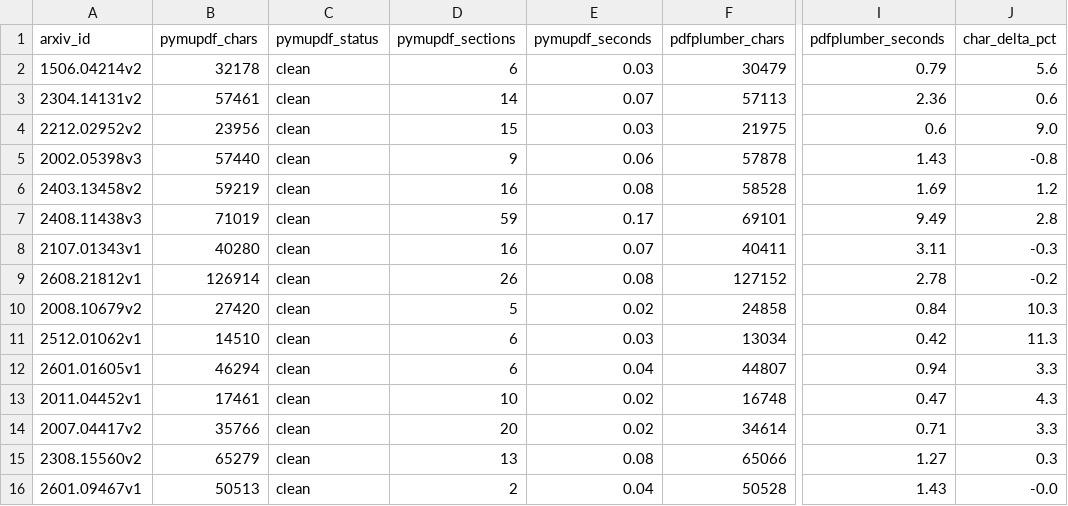
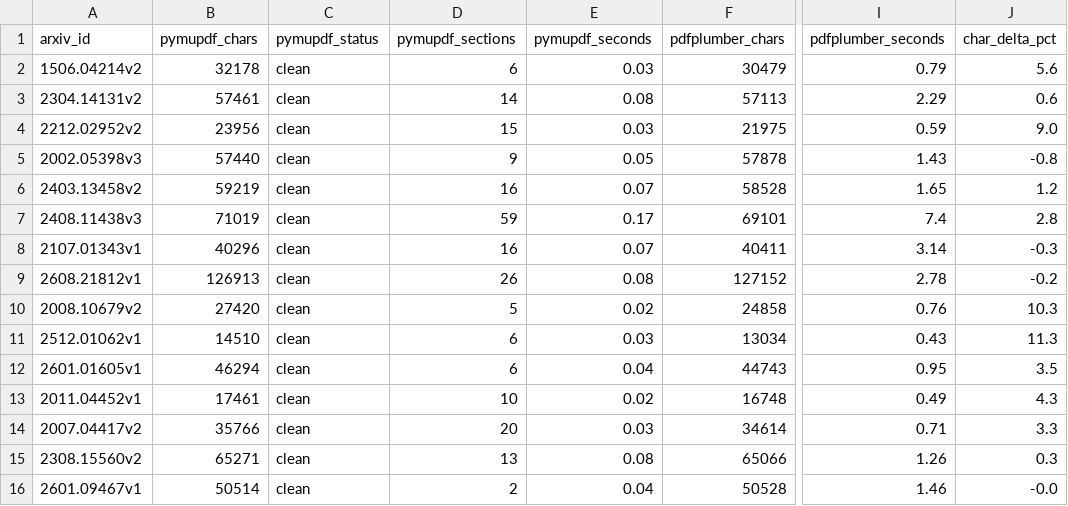
Before and after one commit to roshantariq/rag-evaluation-lab, a CSV file: results/tables/engine_comparison.csv, drawn as a sheet; only a part is shown, gaps mark what is left out; the diff names each change by its address in the sheet, - before the commit and + after, or states it on an @@ line.

```diff
--- a/results/tables/engine_comparison.csv
+++ b/results/tables/engine_comparison.csv
-E3 (pymupdf_seconds): 0.07
+E3 (pymupdf_seconds): 0.08
-I3 (pdfplumber_seconds): 2.36
+I3 (pdfplumber_seconds): 2.29
-I4 (pdfplumber_seconds): 0.6
+I4 (pdfplumber_seconds): 0.59
-E5 (pymupdf_seconds): 0.06
+E5 (pymupdf_seconds): 0.05
-E6 (pymupdf_seconds): 0.08
+E6 (pymupdf_seconds): 0.07
-I6 (pdfplumber_seconds): 1.69
+I6 (pdfplumber_seconds): 1.65
-I7 (pdfplumber_seconds): 9.49
+I7 (pdfplumber_seconds): 7.4
-B8 (pymupdf_chars): 40280
+B8 (pymupdf_chars): 40296
-I8 (pdfplumber_seconds): 3.11
+I8 (pdfplumber_seconds): 3.14
-B9 (pymupdf_chars): 126914
+B9 (pymupdf_chars): 126913
-I10 (pdfplumber_seconds): 0.84
+I10 (pdfplumber_seconds): 0.76
-I11 (pdfplumber_seconds): 0.42
+I11 (pdfplumber_seconds): 0.43
-F12 (pdfplumber_chars): 44807
+F12 (pdfplumber_chars): 44743
-I12 (pdfplumber_seconds): 0.94
+I12 (pdfplumber_seconds): 0.95
-J12 (char_delta_pct): 3.3
+J12 (char_delta_pct): 3.5
-I13 (pdfplumber_seconds): 0.47
+I13 (pdfplumber_seconds): 0.49
-E14 (pymupdf_seconds): 0.02
+E14 (pymupdf_seconds): 0.03
-B15 (pymupdf_chars): 65279
+B15 (pymupdf_chars): 65271
-I15 (pdfplumber_seconds): 1.27
+I15 (pdfplumber_seconds): 1.26
-B16 (pymupdf_chars): 50513
+B16 (pymupdf_chars): 50514
-I16 (pdfplumber_seconds): 1.43
+I16 (pdfplumber_seconds): 1.46
```
Also changed, not shown: results/tables/extraction_audit.csv, 16 other files.
